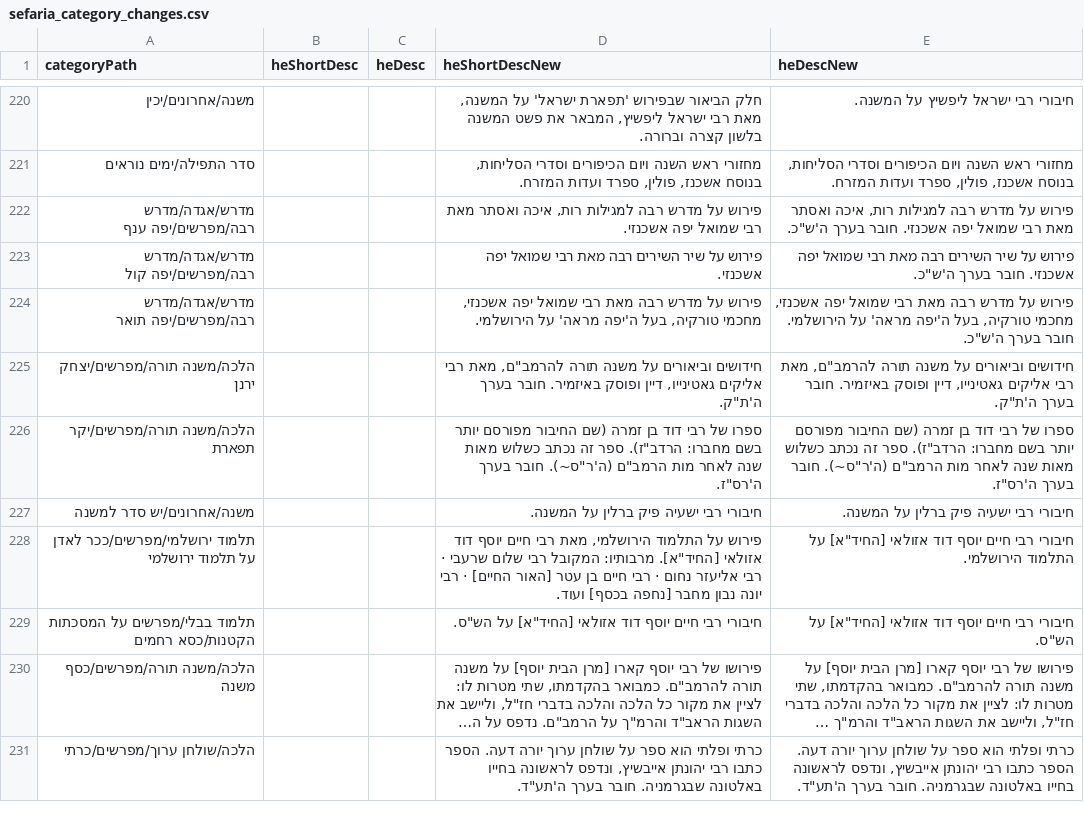
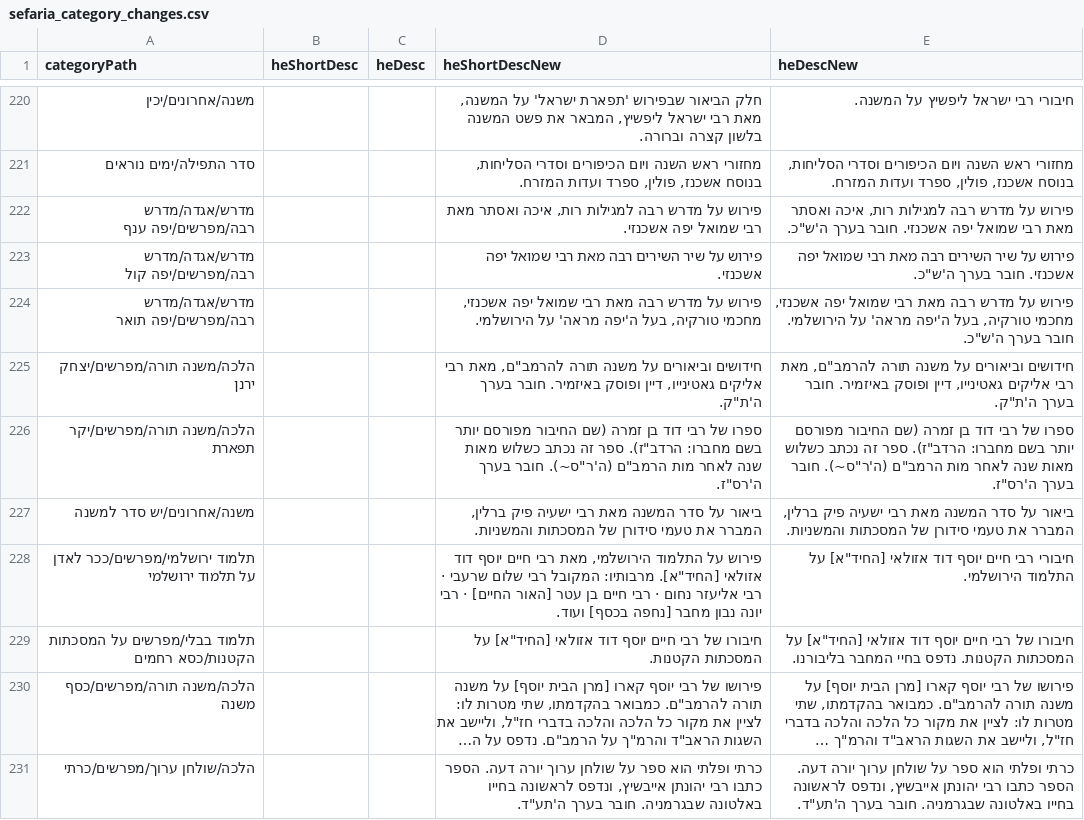
Before and after one commit to Bshlomecha/otzaria-library, a CSV file: ForDB/sefaria_category_changes.csv, drawn as a sheet; only a part is shown, gaps mark what is left out; long unchanged cells end in …; the diff covers the shown part only; the diff names each change by its address in the sheet, - before the commit and + after, or states it on an @@ line.

```diff
--- a/ForDB/sefaria_category_changes.csv
+++ b/ForDB/sefaria_category_changes.csv
-D227 (heShortDescNew): חיבורי רבי ישעיה פיק ברלין על המשנה.
+D227 (heShortDescNew): ביאור על סדר המשנה מאת רבי ישעיה פיק ברלין, המברר את טעמי סידורן של המסכתות והמשניות.
-E227 (heDescNew): חיבורי רבי ישעיה פיק ברלין על המשנה.
+E227 (heDescNew): ביאור על סדר המשנה מאת רבי ישעיה פיק ברלין, המברר את טעמי סידורן של המסכתות והמשניות.
-D229 (heShortDescNew): חיבורי רבי חיים יוסף דוד אזולאי [החיד"א] על הש"ס.
+D229 (heShortDescNew): חיבורו של רבי חיים יוסף דוד אזולאי [החיד"א] על המסכתות הקטנות.
-E229 (heDescNew): חיבורי רבי חיים יוסף דוד אזולאי [החיד"א] על הש"ס.
+E229 (heDescNew): חיבורו של רבי חיים יוסף דוד אזולאי [החיד"א] על המסכתות הקטנות. נדפס בחיי המחבר בליבורנו.
```
Also changed, not shown: 61 edited cells elsewhere in this file.
